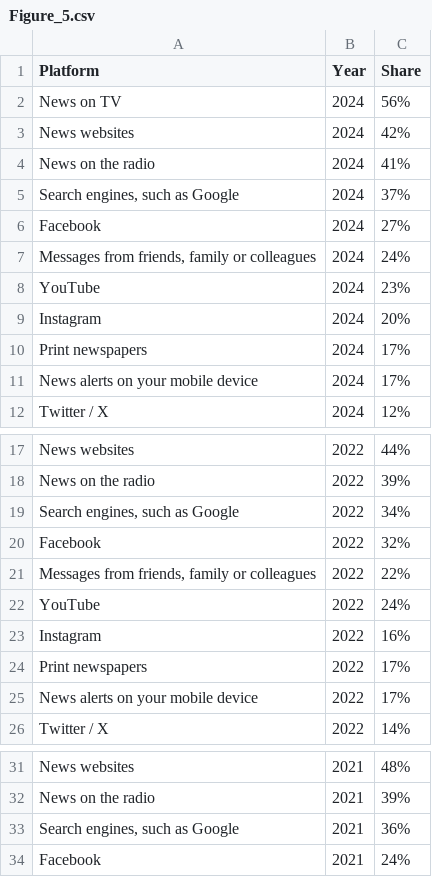
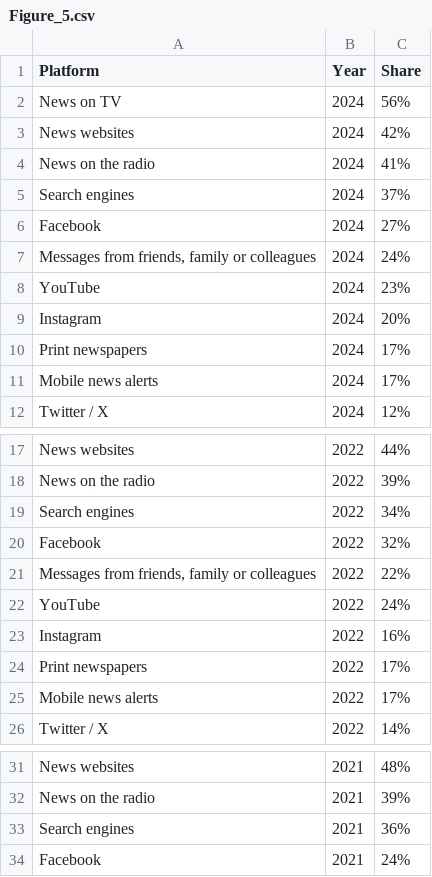
Before and after one commit to thedaisTMU/online-harms-2024, a CSV file: Figure_5.csv, drawn as a sheet; only a part is shown, gaps mark what is left out; the diff covers the shown part only.

```diff
--- a/Figure_5.csv
+++ b/Figure_5.csv
@@ -4,3 +4,3 @@ News websites,2024,42%
 News on the radio,2024,41%
-"Search engines, such as Google",2024,37%
+Search engines,2024,37%
 Facebook,2024,27%
@@ -10,3 +10,3 @@ Instagram,2024,20%
 Print newspapers,2024,17%
-News alerts on your mobile device,2024,17%
+Mobile news alerts,2024,17%
 Twitter / X,2024,12%
@@ -18,3 +18,3 @@ News websites,2022,44%
 News on the radio,2022,39%
-"Search engines, such as Google",2022,34%
+Search engines,2022,34%
 Facebook,2022,32%
@@ -24,3 +24,3 @@ Instagram,2022,16%
 Print newspapers,2022,17%
-News alerts on your mobile device,2022,17%
+Mobile news alerts,2022,17%
 Twitter / X,2022,14%
@@ -32,3 +32,3 @@ News websites,2021,48%
 News on the radio,2021,39%
-"Search engines, such as Google",2021,36%
+Search engines,2021,36%
 Facebook,2021,24%
```
Also changed, not shown: 3 edited cells elsewhere in this file, Figure_4.csv, Figure_6.csv, 5 other files.
